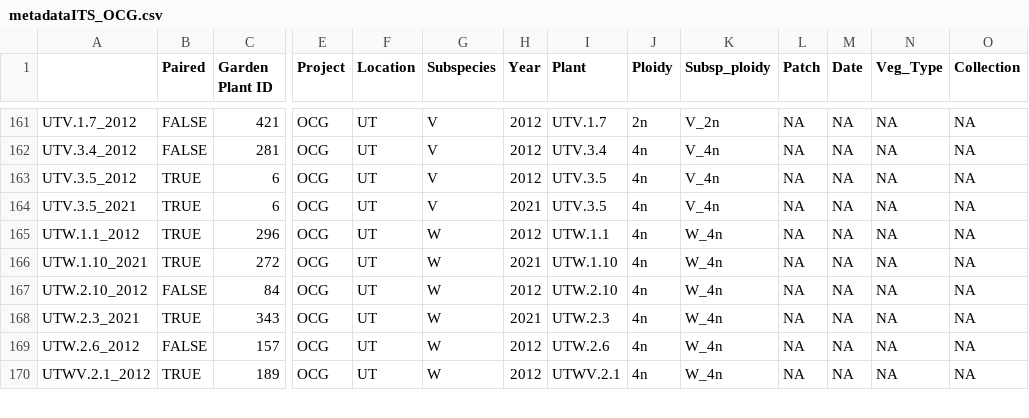
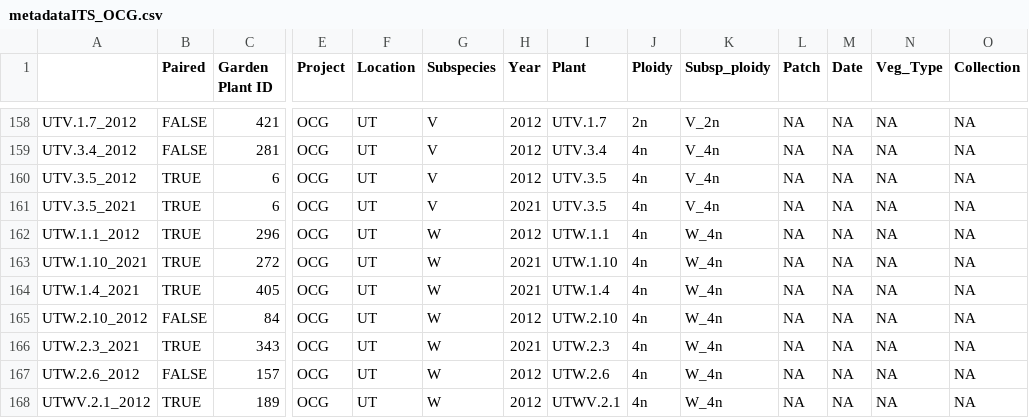
Before and after one commit to elleteri/commongarden, a CSV file: data_csv/metadataITS_OCG.csv, drawn as a sheet; only a part is shown, gaps mark what is left out; rows hold the shown columns only; the diff covers the shown part only; the diff names each change by its address in the sheet, - before the commit and + after, or states it on an @@ line.

```diff
--- a/data_csv/metadataITS_OCG.csv
+++ b/data_csv/metadataITS_OCG.csv
+row 164: UTW.1.4_2021 | TRUE | 405 | OCG | UT | W | 2021 | UTW.1.4 | 4n | W_4n | NA | NA | NA | NA
```
Also changed, not shown: 6 removed rows elsewhere in this file, data_csv/ANCOM/ANCOM_subspecies.csv, data_csv/OCG_GC_2012_cleaned.csv, 12 other files.
